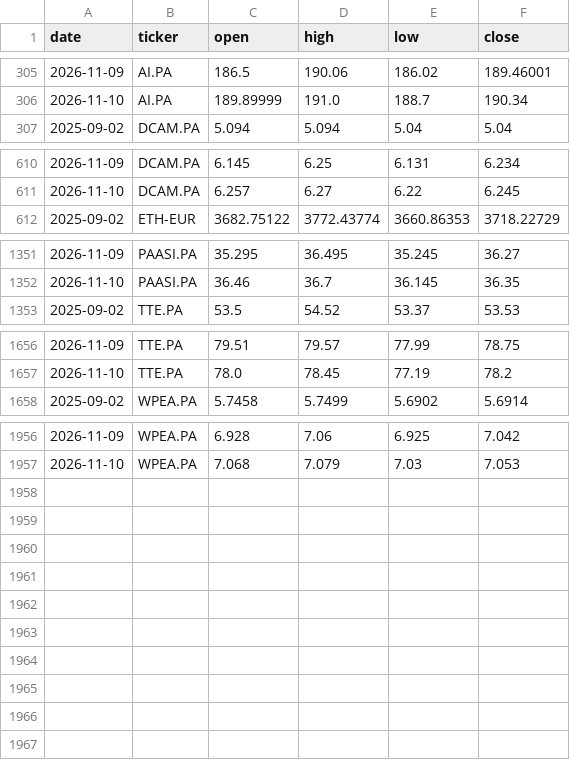
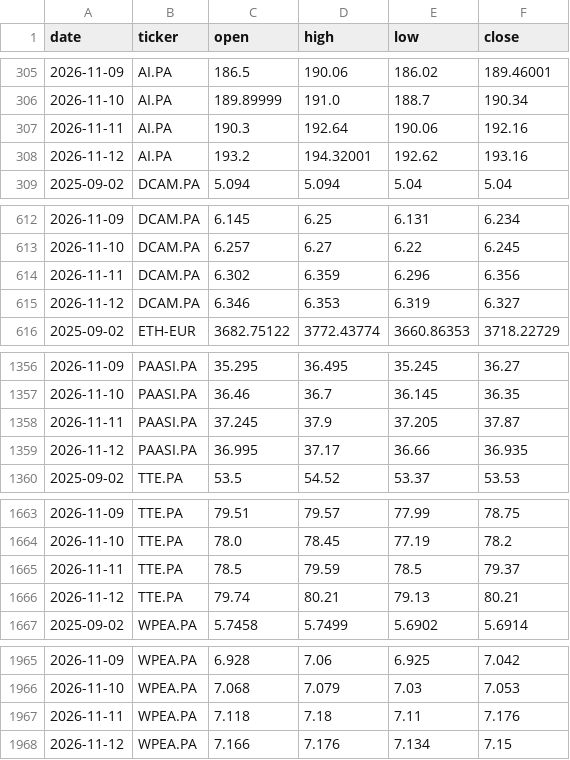
Before and after one commit to DonSanchitoo/pea_tracker, a CSV file: data/prices.csv, drawn as a sheet; only a part is shown, gaps mark what is left out; the diff covers the shown part only; the diff names each change by its address in the sheet, - before the commit and + after, or states it on an @@ line.

```diff
--- a/data/prices.csv
+++ b/data/prices.csv
+row 307: 2026-11-11 | AI.PA | 190.3 | 192.64 | 190.06 | 192.16
+row 308: 2026-11-12 | AI.PA | 193.2 | 194.32001 | 192.62 | 193.16
+row 614: 2026-11-11 | DCAM.PA | 6.302 | 6.359 | 6.296 | 6.356
+row 615: 2026-11-12 | DCAM.PA | 6.346 | 6.353 | 6.319 | 6.327
+row 1358: 2026-11-11 | PAASI.PA | 37.245 | 37.9 | 37.205 | 37.87
+row 1359: 2026-11-12 | PAASI.PA | 36.995 | 37.17 | 36.66 | 36.935
+row 1665: 2026-11-11 | TTE.PA | 78.5 | 79.59 | 78.5 | 79.37
+row 1666: 2026-11-12 | TTE.PA | 79.74 | 80.21 | 79.13 | 80.21
+row 1967: 2026-11-11 | WPEA.PA | 7.118 | 7.18 | 7.11 | 7.176
+row 1968: 2026-11-12 | WPEA.PA | 7.166 | 7.176 | 7.134 | 7.15
```
Also changed, not shown: 1 added row and 4 edited cells elsewhere in this file, data/history.csv, 3 other files.
